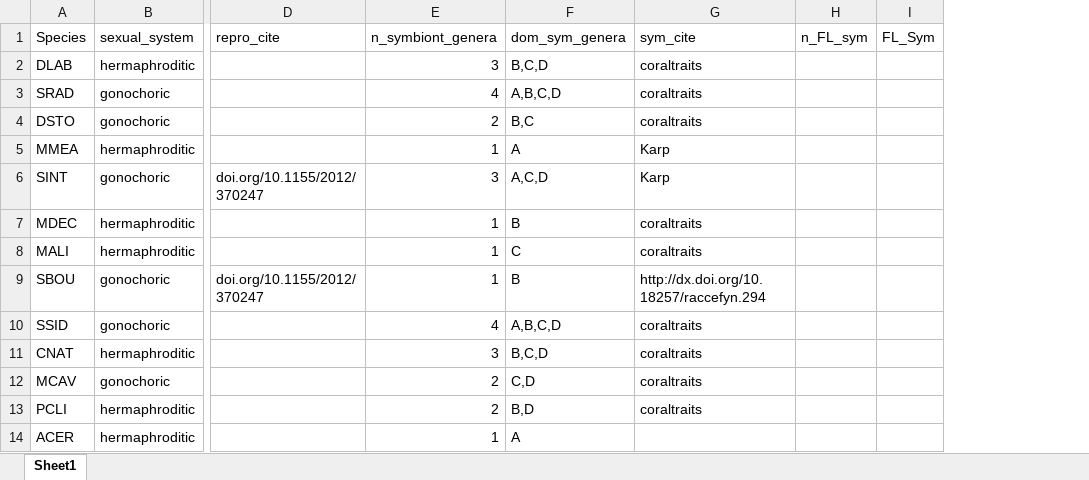
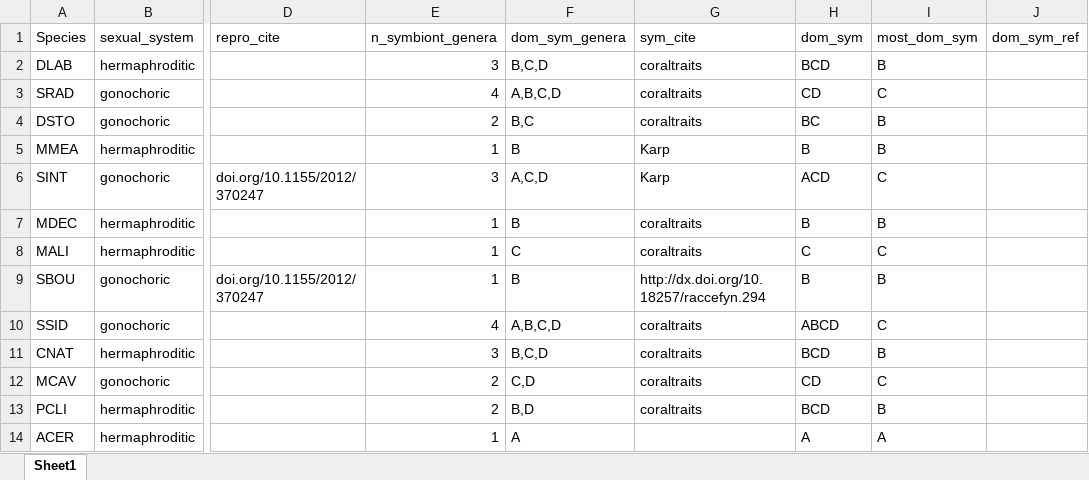
Before and after one commit to jrcunning/DRM2024, an Excel workbook: data/species_metadata.xlsx, sheet Sheet1, drawn as a sheet; only a part is shown, gaps mark what is left out; values as stored, in another font and other column widths than the file's, no borders; removed rows and columns are numbered as before the commit, all else as after; the diff names each change by its address in the sheet, - before the commit and + after, or states it on an @@ line.

Commit message:
symbiont assignments

```diff
--- a/data/species_metadata.xlsx (sheet Sheet1)
+++ b/data/species_metadata.xlsx (sheet Sheet1)
-column H (n_FL_sym), empty
-column I (FL_Sym), empty
+column H (dom_sym), rows 2-14: BCD | CD | BC | B | ACD | B | C | B | ABCD | BCD | CD | BCD | A
+column I (most_dom_sym), rows 2-14: B | C | B | B | C | B | C | B | C | B | C | B | A
+column J (dom_sym_ref), empty
-F5 (dom_sym_genera): A
+F5 (dom_sym_genera): B
```
